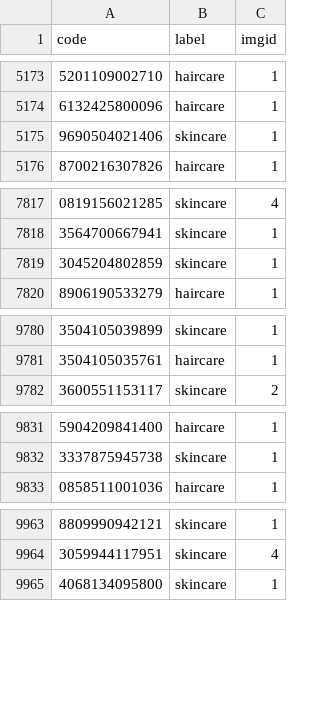
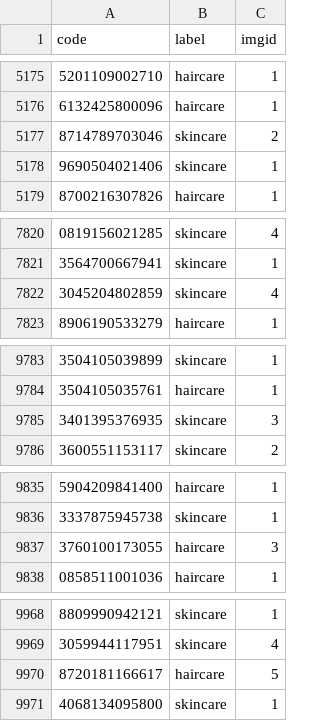
Before and after one commit to linettekuhn/cosmetic-expiry-scanner, a CSV file: backend/data/raw/manifest.csv, drawn as a sheet; only a part is shown, gaps mark what is left out; the diff covers the shown part only.

```diff
--- a/backend/data/raw/manifest.csv
+++ b/backend/data/raw/manifest.csv
@@ -5174,2 +5176,3 @@ code,label,imgid
 6132425800096,haircare,1
+8714789703046,skincare,2
 9690504021406,skincare,1
@@ -7818,3 +7821,3 @@ code,label,imgid
 3564700667941,skincare,1
-3045204802859,skincare,1
+3045204802859,skincare,4
 8906190533279,haircare,1
@@ -9781,2 +9784,3 @@ code,label,imgid
 3504105035761,haircare,1
+3401395376935,skincare,3
 3600551153117,skincare,2
@@ -9832,2 +9836,3 @@ code,label,imgid
 3337875945738,skincare,1
+3760100173055,haircare,3
 0858511001036,haircare,1
@@ -9964,2 +9969,3 @@ code,label,imgid
 3059944117951,skincare,4
+8720181166617,haircare,5
 4068134095800,skincare,1
```
Also changed, not shown: 18 added rows elsewhere in this file, 23 other files.
